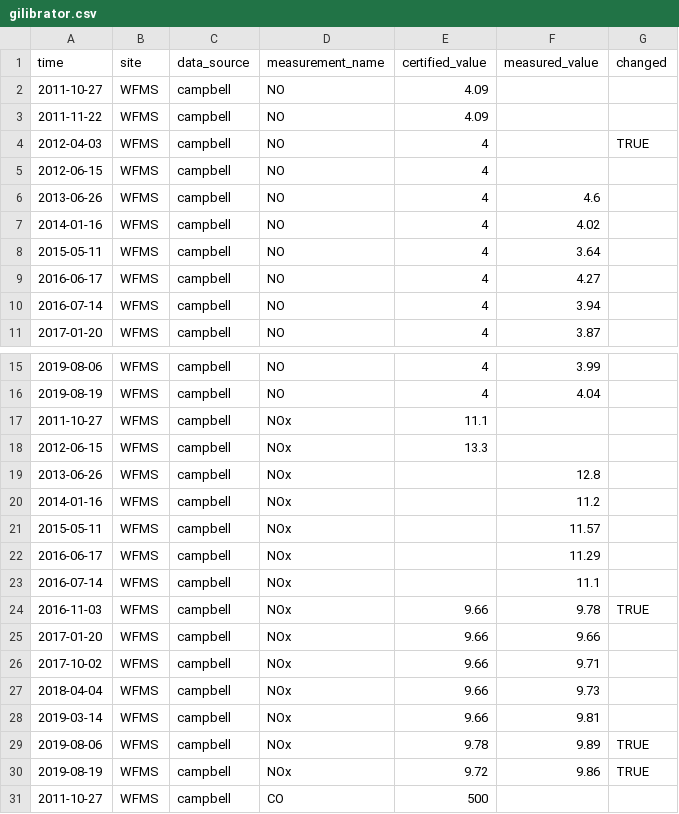
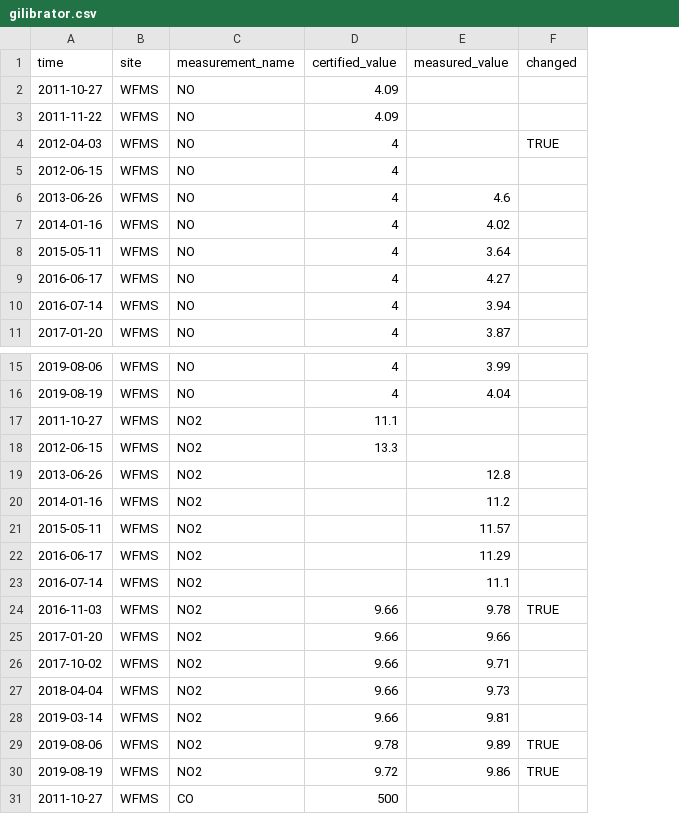
Before and after one commit to ASRCsoft/atmoschem.process, a CSV file: data-raw/package_data/gilibrator.csv, drawn as a sheet; only a part is shown, gaps mark what is left out; removed rows and columns are numbered as before the commit, all else as after; the diff names each change by its address in the sheet, - before the commit and + after, or states it on an @@ line.

Commit message:
Fix gilibrator/flow interpolation

```diff
--- a/data-raw/package_data/gilibrator.csv
+++ b/data-raw/package_data/gilibrator.csv
-column C (data_source), rows 2-11: all campbell; rows 15-31: all campbell
-C17:C30 (measurement_name): NOx
+C17:C30 (measurement_name): NO2
```
Also changed, not shown: data-raw/package_data/measurement_types.csv, 8 other files.
